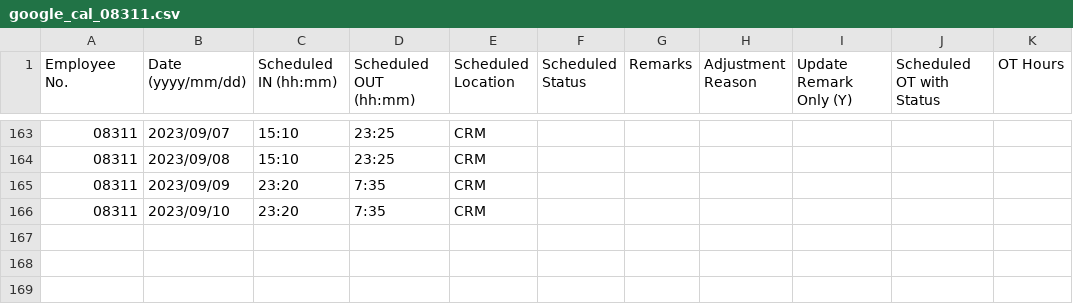
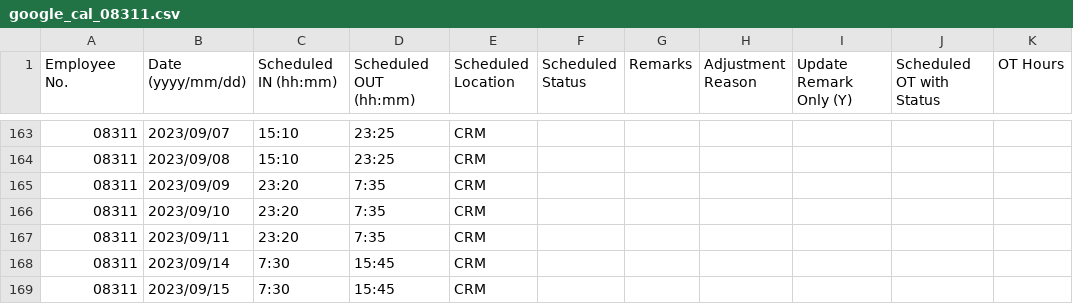
Before and after one commit to harrylwc/roster, a CSV file: google_cal_08311.csv, drawn as a sheet; only a part is shown, gaps mark what is left out; the diff names each change by its address in the sheet, - before the commit and + after, or states it on an @@ line.

Commit message:
Update google_cal_08311.csv

```diff
--- a/google_cal_08311.csv
+++ b/google_cal_08311.csv
+row 167: 08311 | 2023/09/11 | 23:20 | 7:35 | CRM
+row 168: 08311 | 2023/09/14 | 7:30 | 15:45 | CRM
+row 169: 08311 | 2023/09/15 | 7:30 | 15:45 | CRM
```
